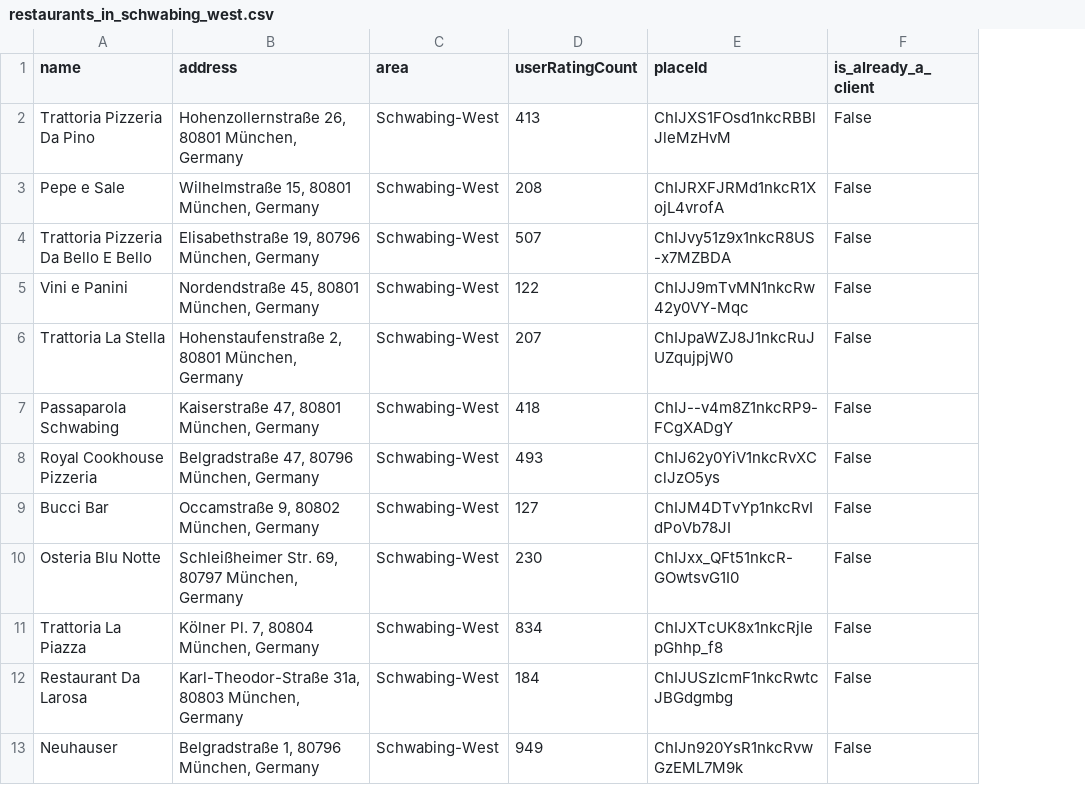
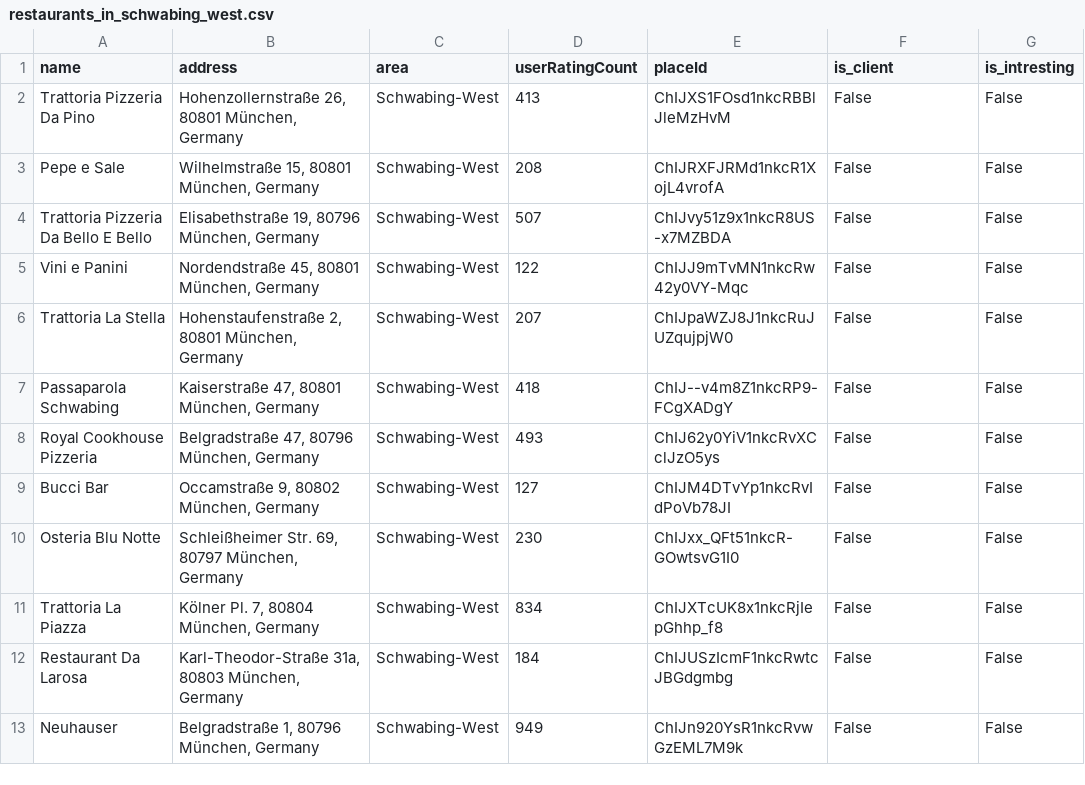
Before and after one commit to DolciAlessandroSpring/wine_selling, a CSV file: restaurants_in_schwabing_west.csv, drawn as a sheet; only a part is shown; the diff names each change by its address in the sheet, - before the commit and + after, or states it on an @@ line.

```diff
--- a/restaurants_in_schwabing_west.csv
+++ b/restaurants_in_schwabing_west.csv
+column G (is_intresting), rows 2-13: all False
-F1: is_already_a_client
+F1: is_client
```
Also changed, not shown: 2 other files.
